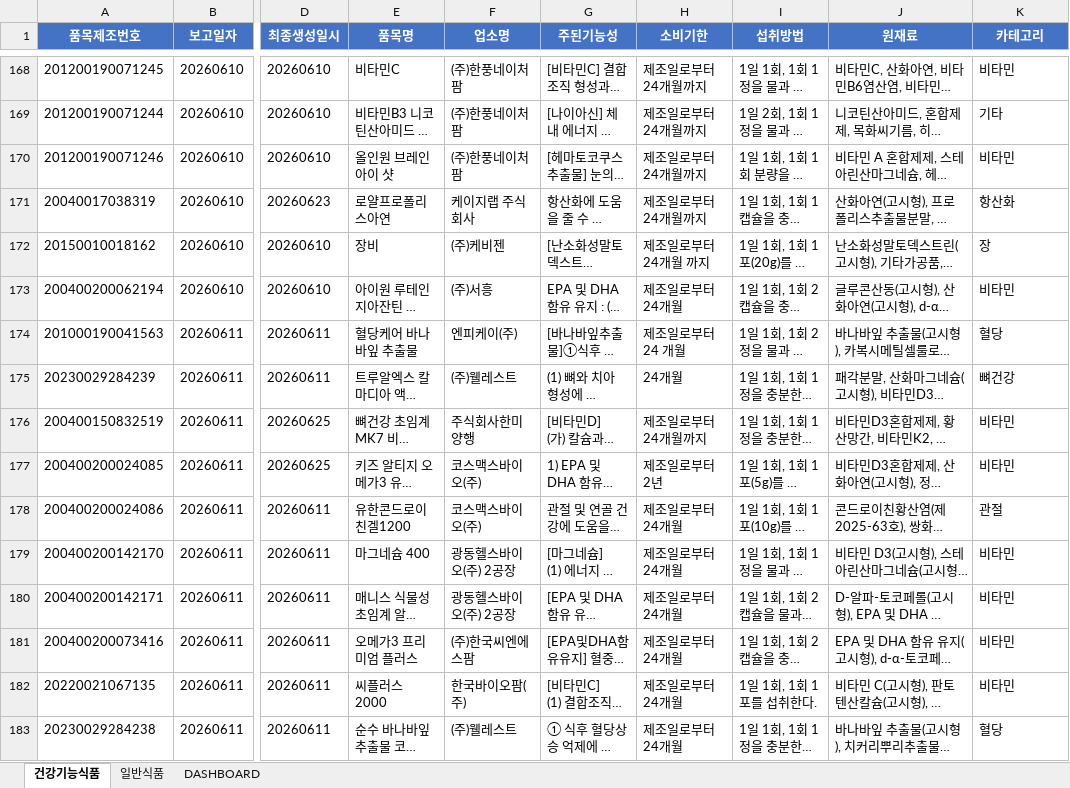
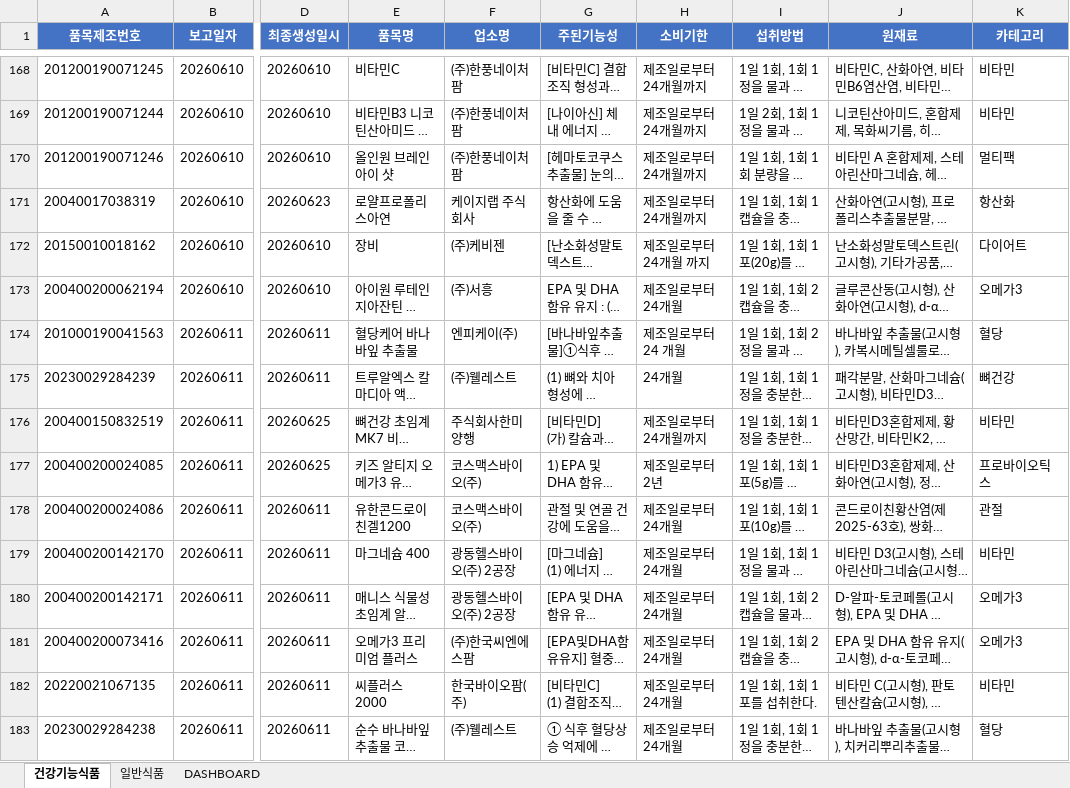
Before and after one commit to primexx98-sudo/food-product-status, an Excel workbook: output/2026-06_품목신고보고현황.xlsx, sheet 건강기능식품, drawn as a sheet; only a part is shown, gaps mark what is left out; long unchanged cells end in …; values as stored, in another font and other column widths than the file's, no borders; the diff covers the shown part only; the diff names each change by its address in the sheet, - before the commit and + after, or states it on an @@ line.

```diff
--- a/output/2026-06_품목신고보고현황.xlsx (sheet 건강기능식품)
+++ b/output/2026-06_품목신고보고현황.xlsx (sheet 건강기능식품)
-K169 (카테고리): 기타
+K169 (카테고리): 비타민
-K170 (카테고리): 비타민
+K170 (카테고리): 멀티팩
-K172 (카테고리): 장
+K172 (카테고리): 다이어트
-K173 (카테고리): 비타민
+K173 (카테고리): 오메가3
-K177 (카테고리): 비타민
+K177 (카테고리): 프로바이오틱스
-K180:K181 (카테고리): 비타민
+K180:K181 (카테고리): 오메가3
```
Also changed, not shown: 298 edited cells elsewhere in this sheet, sheet 일반식품, sheet DASHBOARD, 4 other files.
